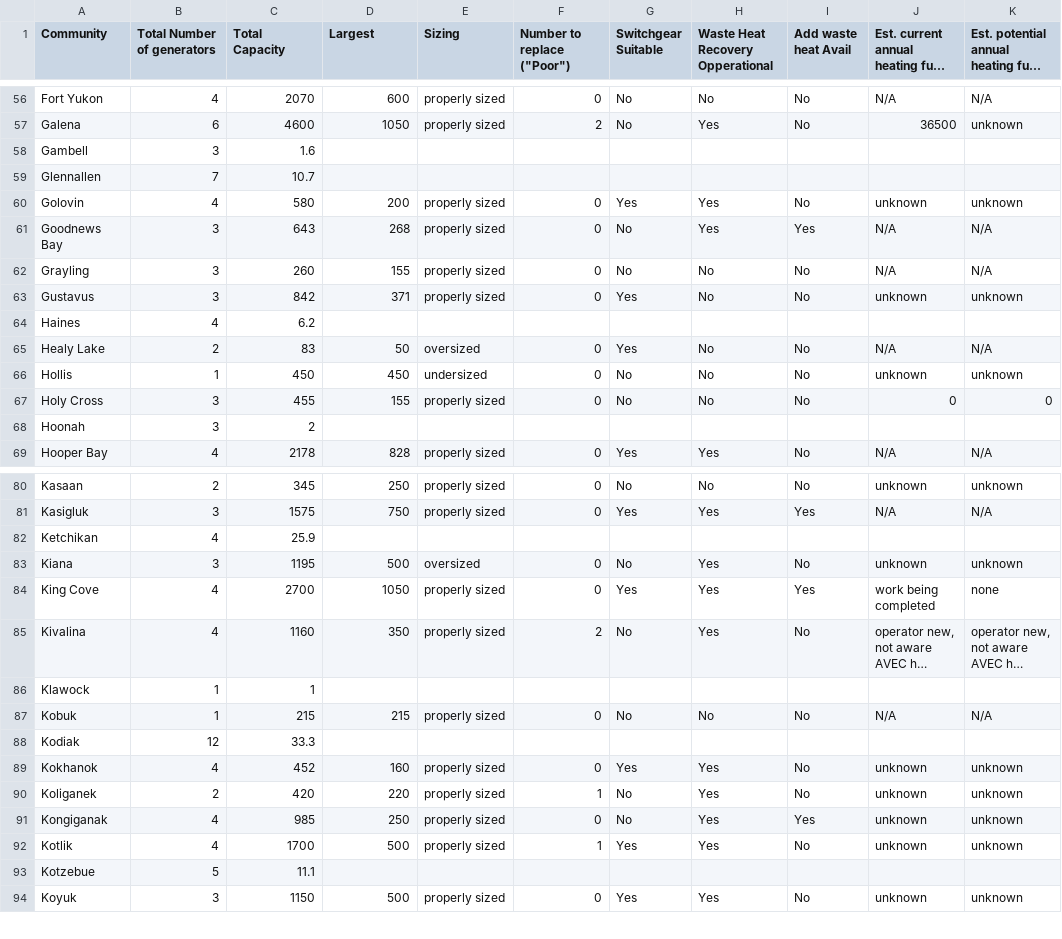
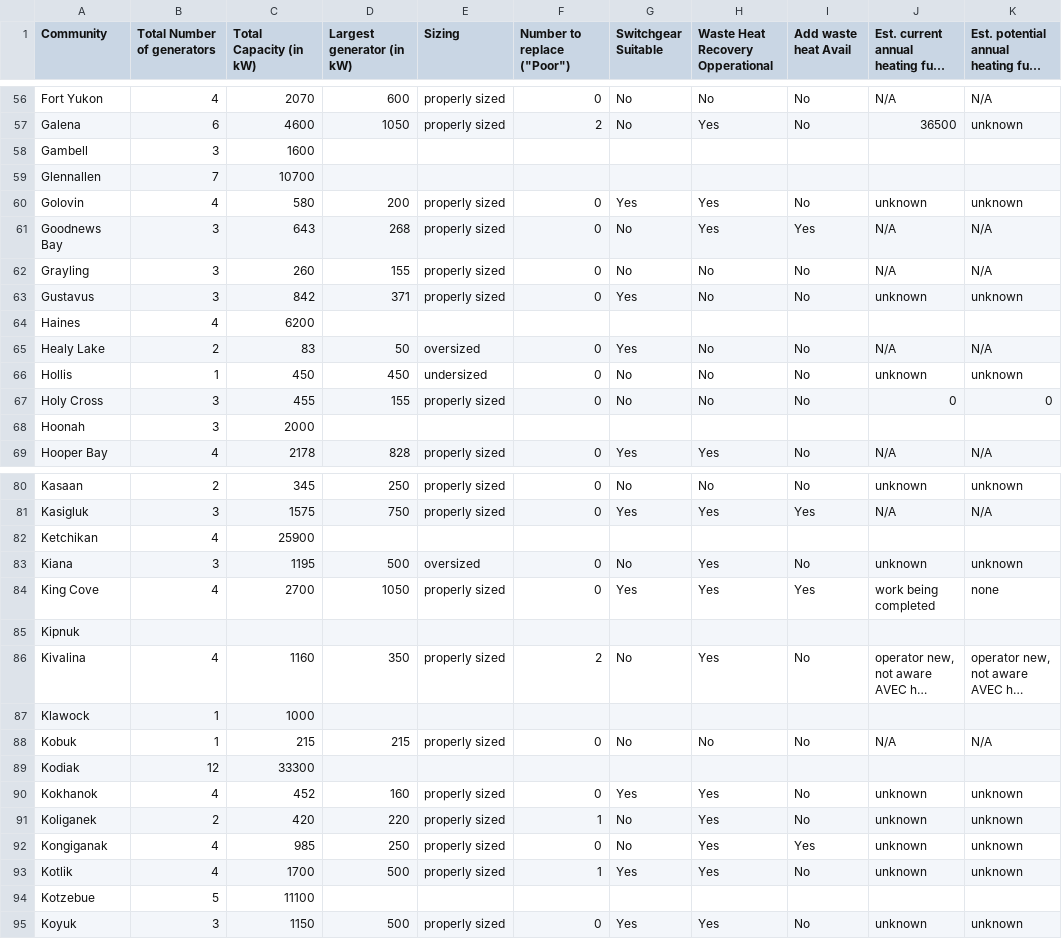
Before and after one commit to gina-alaska/alaska_affordable_energy_model-data, a CSV file: diesel_data.csv, drawn as a sheet; only a part is shown, gaps mark what is left out; long unchanged cells end in …; addresses are those after the commit; the diff covers the shown part only; the diff names each change by its address in the sheet, - before the commit and + after, or states it on an @@ line.

```diff
--- a/diesel_data.csv
+++ b/diesel_data.csv
-C1: Total Capacity
+C1: Total Capacity (in kW)
-D1: Largest
+D1: Largest generator (in kW)
-C58 (Total Capacity (in kW)): 1.6
+C58 (Total Capacity (in kW)): 1600
-C59 (Total Capacity (in kW)): 10.7
+C59 (Total Capacity (in kW)): 10700
-C64 (Total Capacity (in kW)): 6.2
+C64 (Total Capacity (in kW)): 6200
-C68 (Total Capacity (in kW)): 2
+C68 (Total Capacity (in kW)): 2000
-C82 (Total Capacity (in kW)): 25.9
+C82 (Total Capacity (in kW)): 25900
+row 85: Kipnuk
-C87 (Total Capacity (in kW)): 1
+C87 (Total Capacity (in kW)): 1000
-C89 (Total Capacity (in kW)): 33.3
+C89 (Total Capacity (in kW)): 33300
-C94 (Total Capacity (in kW)): 11.1
+C94 (Total Capacity (in kW)): 11100
```
Also changed, not shown: 4 added rows, 10 removed rows and 24 edited cells elsewhere in this file, 2 other files.
